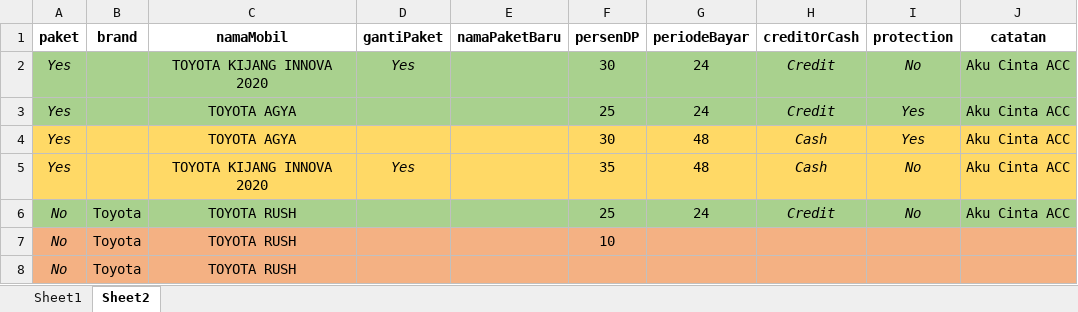
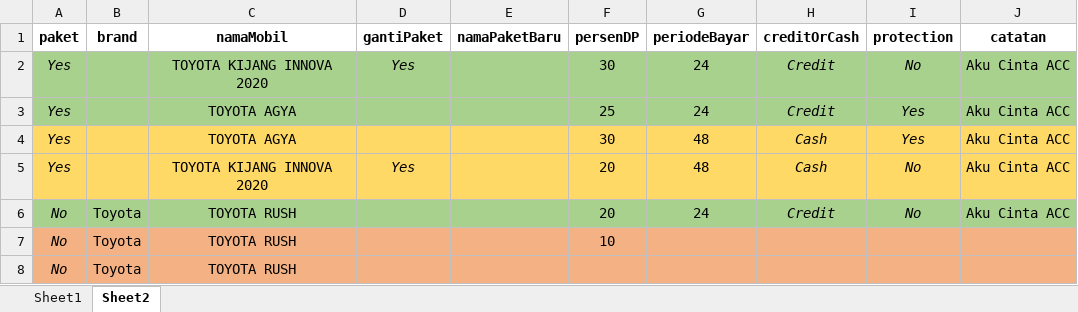
Before and after one commit to qcaccompanies/ACC-ACCOne, an Excel workbook: SimulasiKreditMobilBaru.xlsx, sheet Sheet2, drawn as a sheet; only a part is shown; values as stored, in another font and other column widths than the file's, no borders; the diff names each change by its address in the sheet, - before the commit and + after, or states it on an @@ line.

Commit message:
Update Rizka - Simulasi dan Pengajuan Kredit Mobil Baru Paket NonPaket

```diff
--- a/SimulasiKreditMobilBaru.xlsx (sheet Sheet2)
+++ b/SimulasiKreditMobilBaru.xlsx (sheet Sheet2)
-F5 (persenDP): 35
+F5 (persenDP): 20
-F6 (persenDP): 25
+F6 (persenDP): 20
```
